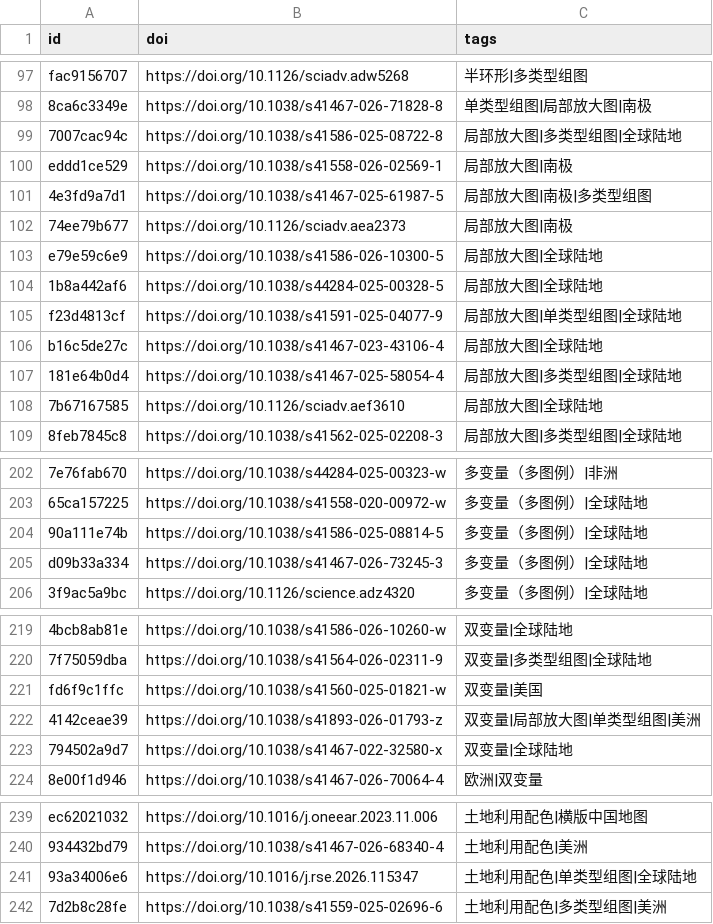
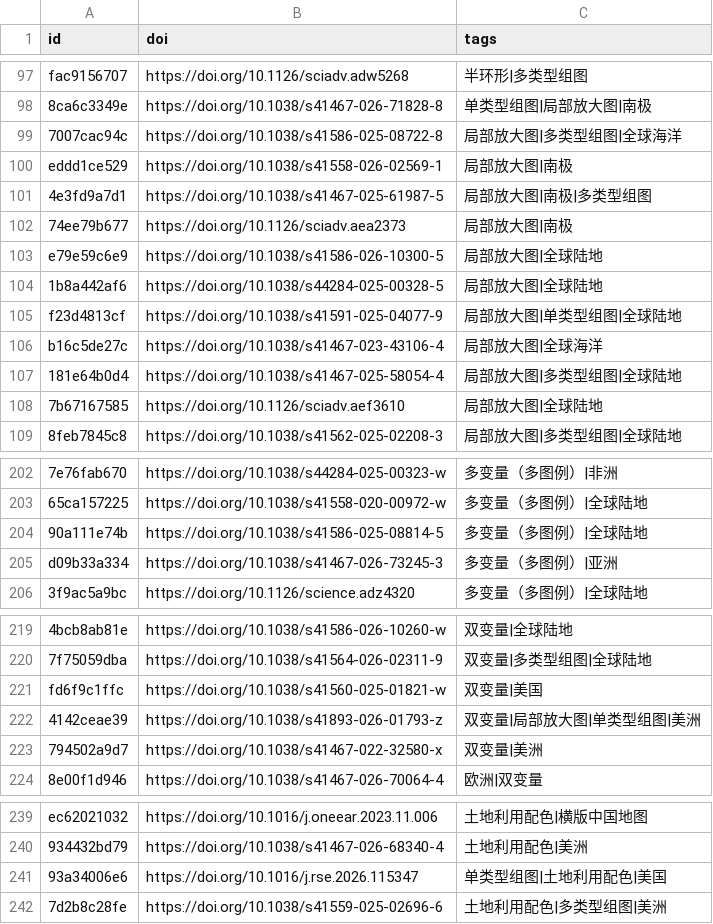
Before and after one commit to zbhgis/GeoSciPlot, a CSV file: meta/titles.csv, drawn as a sheet; only a part is shown, gaps mark what is left out; the diff covers the shown part only; the diff names each change by its address in the sheet, - before the commit and + after, or states it on an @@ line.

```diff
--- a/meta/titles.csv
+++ b/meta/titles.csv
-C99 (tags): 局部放大图|多类型组图|全球陆地
+C99 (tags): 局部放大图|多类型组图|全球海洋
-C106 (tags): 局部放大图|全球陆地
+C106 (tags): 局部放大图|全球海洋
-C205 (tags): 多变量（多图例）|全球陆地
+C205 (tags): 多变量（多图例）|亚洲
-C223 (tags): 双变量|全球陆地
+C223 (tags): 双变量|美洲
-C241 (tags): 土地利用配色|单类型组图|全球陆地
+C241 (tags): 单类型组图|土地利用配色|美国
```
Also changed, not shown: 2 edited cells elsewhere in this file, 1 other file.
